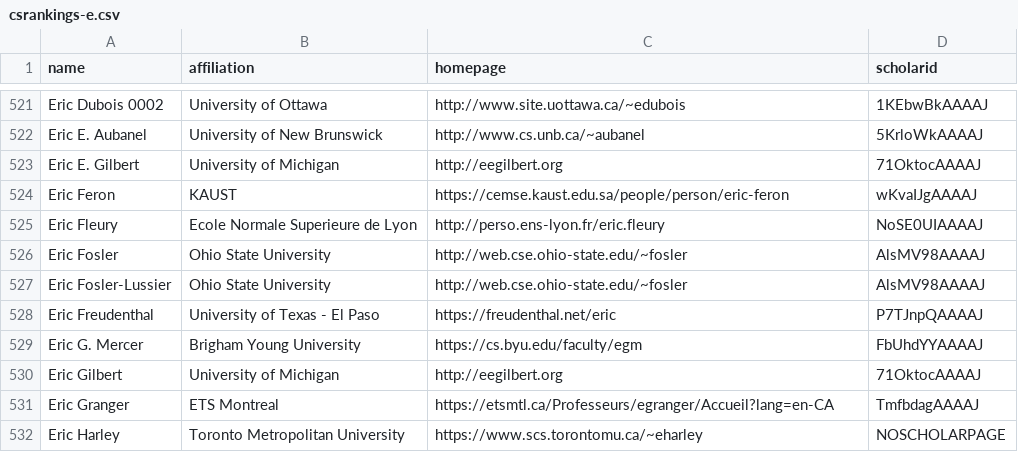
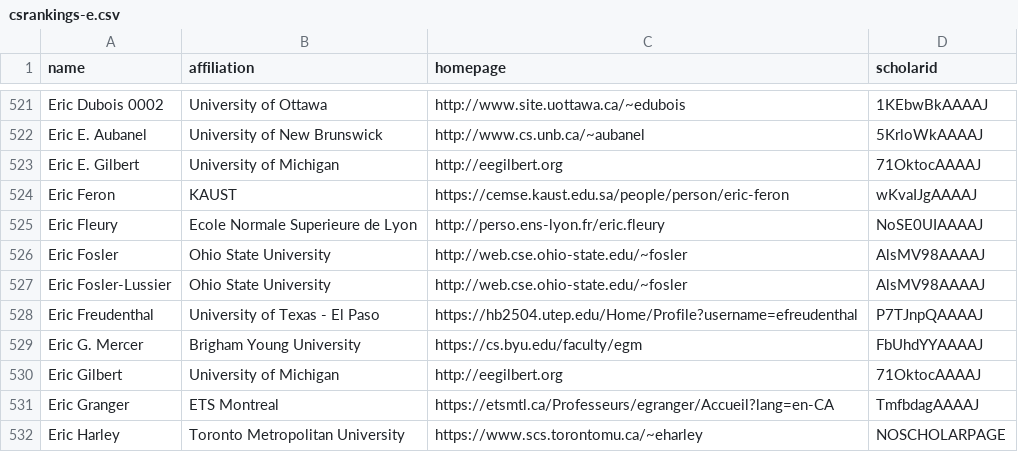
Before and after one commit to LiuFang816/CSrankings, a CSV file: csrankings-e.csv, drawn as a sheet; only a part is shown, gaps mark what is left out.

Commit message:
eric-newURL

```diff
--- a/csrankings-e.csv
+++ b/csrankings-e.csv
@@ -527,3 +527,3 @@ Eric Fosler,Ohio State University,http://web.cse.ohio-state.edu/~fosler,AlsMV98A
 Eric Fosler-Lussier,Ohio State University,http://web.cse.ohio-state.edu/~fosler,AlsMV98AAAAJ
-Eric Freudenthal,University of Texas - El Paso,https://freudenthal.net/eric,P7TJnpQAAAAJ
+Eric Freudenthal,University of Texas - El Paso,https://hb2504.utep.edu/Home/Profile?username=efreudenthal,P7TJnpQAAAAJ
 Eric G. Mercer,Brigham Young University,https://cs.byu.edu/faculty/egm,FbUhdYYAAAAJ
```
